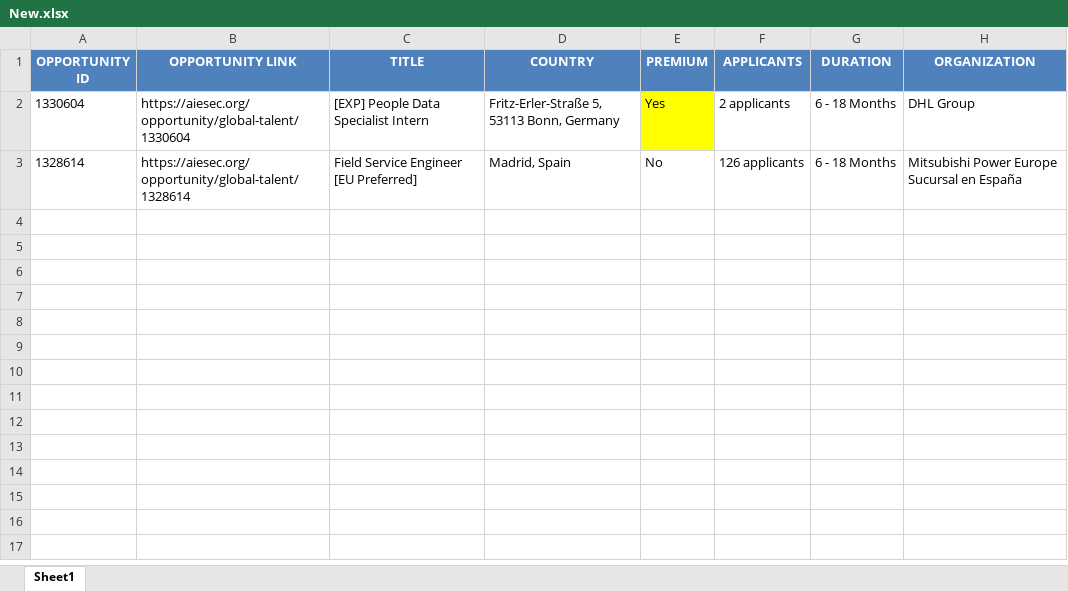
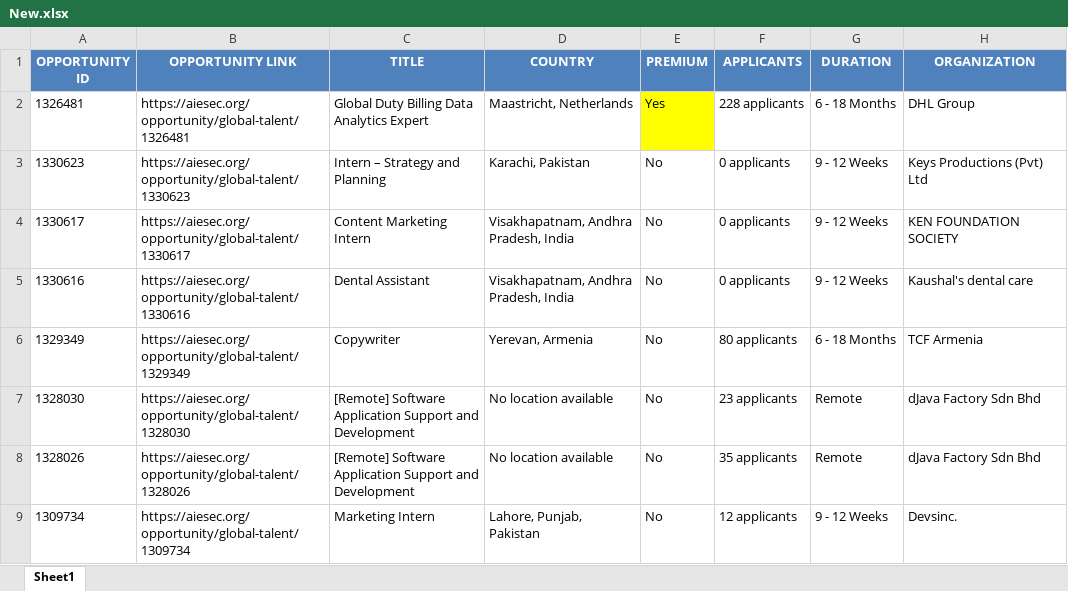
Before and after one commit to IbrahiimHassan/AIESEC_GUC, an Excel workbook: New.xlsx, sheet Sheet1, drawn as a sheet; values as stored, in another font and other column widths than the file's, no borders; removed rows and columns are numbered as before the commit, all else as after; the diff names each change by its address in the sheet, - before the commit and + after, or states it on an @@ line.

```diff
--- a/New.xlsx (sheet Sheet1)
+++ b/New.xlsx (sheet Sheet1)
-A2 (OPPORTUNITY ID): 1330604
+A2 (OPPORTUNITY ID): 1326481
-B2 (OPPORTUNITY LINK): https://aiesec.org/opportunity/global-talent/1330604
+B2 (OPPORTUNITY LINK): https://aiesec.org/opportunity/global-talent/1326481
-C2 (TITLE): [EXP] People Data Specialist Intern
+C2 (TITLE): Global Duty Billing Data Analytics Expert
-D2 (COUNTRY): Fritz-Erler-Straße 5, 53113 Bonn, Germany
+D2 (COUNTRY): Maastricht, Netherlands
-F2 (APPLICANTS): 2 applicants
+F2 (APPLICANTS): 228 applicants
-row 3: 1328614 | https://aiesec.org/opportunity/global-talent/1328614 | Field Service Engineer [EU Preferred] | Madrid, Spain | No | 126 applicants | 6 - 18 Months | Mitsubishi Power Europe Sucursal en España
+row 3: 1330623 | https://aiesec.org/opportunity/global-talent/1330623 | Intern – Strategy and Planning | Karachi, Pakistan | No | 0 applicants | 9 - 12 Weeks | Keys Productions (Pvt) Ltd
+row 4: 1330617 | https://aiesec.org/opportunity/global-talent/1330617 | Content Marketing Intern | Visakhapatnam, Andhra Pradesh, India | No | 0 applicants | 9 - 12 Weeks | KEN FOUNDATION SOCIETY
+row 5: 1330616 | https://aiesec.org/opportunity/global-talent/1330616 | Dental Assistant | Visakhapatnam, Andhra Pradesh, India | No | 0 applicants | 9 - 12 Weeks | Kaushal's dental care
+row 6: 1329349 | https://aiesec.org/opportunity/global-talent/1329349 | Copywriter | Yerevan, Armenia | No | 80 applicants | 6 - 18 Months | TCF Armenia
+row 7: 1328030 | https://aiesec.org/opportunity/global-talent/1328030 | [Remote] Software Application Support and Development | No location available | No | 23 applicants | Remote | dJava Factory Sdn Bhd
+row 8: 1328026 | https://aiesec.org/opportunity/global-talent/1328026 | [Remote] Software Application Support and Development | No location available | No | 35 applicants | Remote | dJava Factory Sdn Bhd
+row 9: 1309734 | https://aiesec.org/opportunity/global-talent/1309734 | Marketing Intern | Lahore, Punjab, Pakistan | No | 12 applicants | 9 - 12 Weeks | Devsinc.
```
Also changed, not shown: Today.xlsx, 1 other file.
